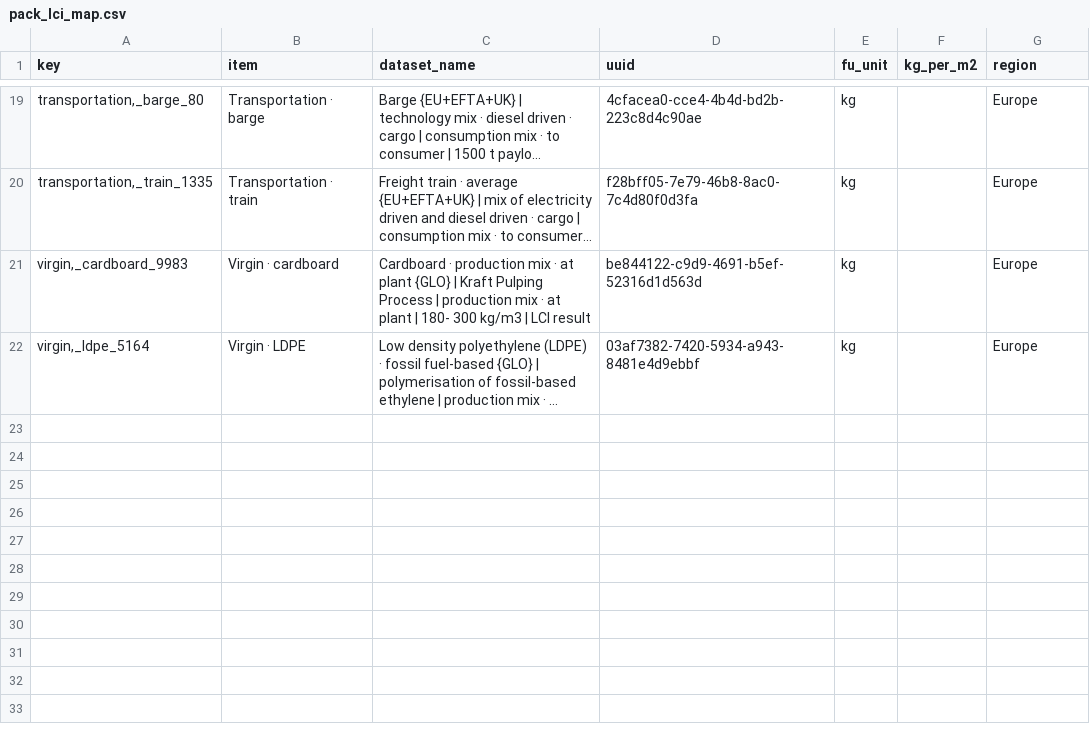
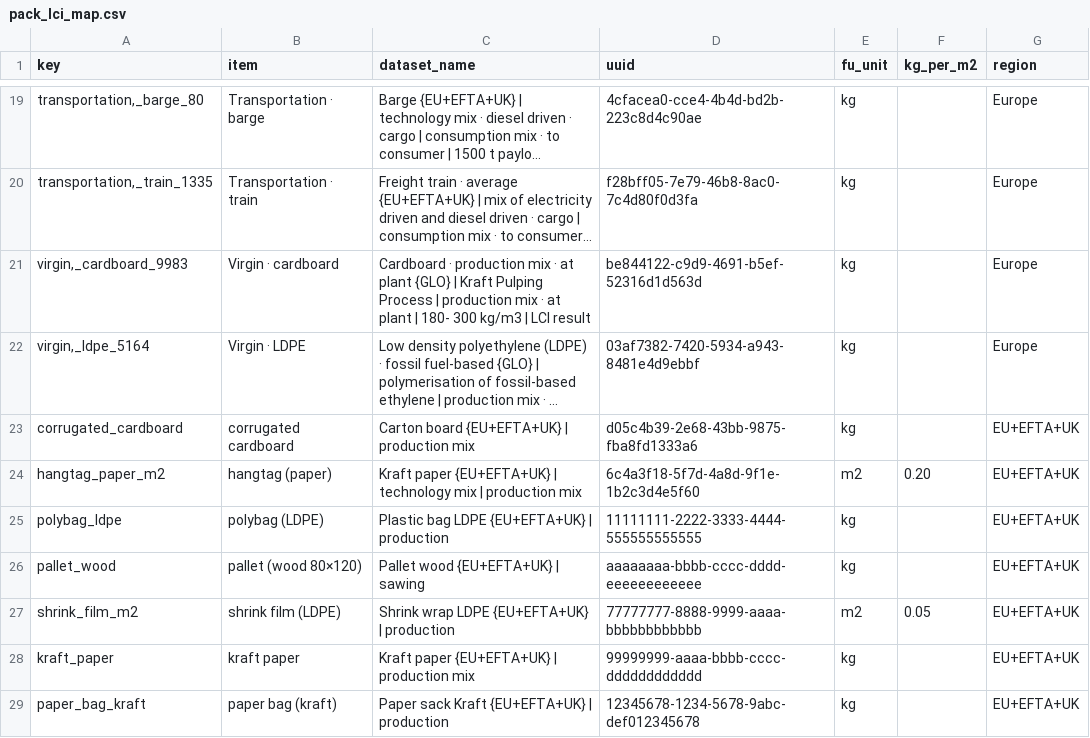
Before and after one commit to jakubjamny/PEF_AI, a CSV file: knowledge/pack_lci_map.csv, drawn as a sheet; only a part is shown, gaps mark what is left out; long unchanged cells end in …; the diff names each change by its address in the sheet, - before the commit and + after, or states it on an @@ line.

Commit message:
Update pack_lci_map.csv

```diff
--- a/knowledge/pack_lci_map.csv
+++ b/knowledge/pack_lci_map.csv
+row 23: corrugated_cardboard | corrugated cardboard | Carton board {EU+EFTA+UK} | production mix | d05c4b39-2e68-43bb-9875-fba8fd1333a6 | kg |  | EU+EFTA+UK
+row 24: hangtag_paper_m2 | hangtag (paper) | Kraft paper {EU+EFTA+UK} | technology mix | production mix | 6c4a3f18-5f7d-4a8d-9f1e-1b2c3d4e5f60 | m2 | 0.20 | EU+EFTA+UK
+row 25: polybag_ldpe | polybag (LDPE) | Plastic bag LDPE {EU+EFTA+UK} | production | 11111111-2222-3333-4444-555555555555 | kg |  | EU+EFTA+UK
+row 26: pallet_wood | pallet (wood 80×120) | Pallet wood {EU+EFTA+UK} | sawing | aaaaaaaa-bbbb-cccc-dddd-eeeeeeeeeeee | kg |  | EU+EFTA+UK
+row 27: shrink_film_m2 | shrink film (LDPE) | Shrink wrap LDPE {EU+EFTA+UK} | production | 77777777-8888-9999-aaaa-bbbbbbbbbbbb | m2 | 0.05 | EU+EFTA+UK
+row 28: kraft_paper | kraft paper | Kraft paper {EU+EFTA+UK} | production mix | 99999999-aaaa-bbbb-cccc-dddddddddddd | kg |  | EU+EFTA+UK
+row 29: paper_bag_kraft | paper bag (kraft) | Paper sack Kraft {EU+EFTA+UK} | production | 12345678-1234-5678-9abc-def012345678 | kg |  | EU+EFTA+UK
```
